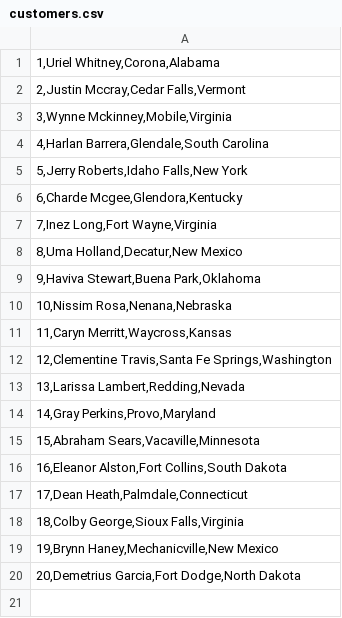
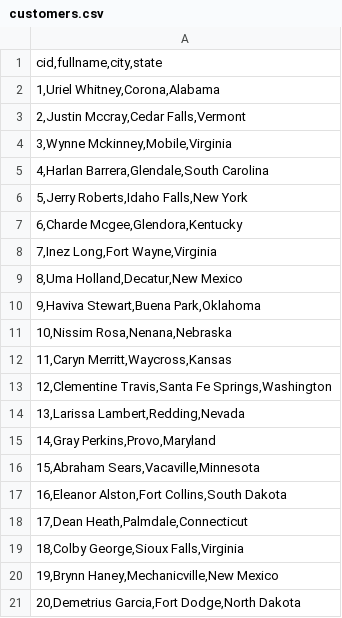
Before and after one commit to hn10769930/DMBS, a CSV file: HW3/customers.csv, drawn as a sheet; the diff names each change by its address in the sheet, - before the commit and + after, or states it on an @@ line.

```diff
--- a/HW3/customers.csv
+++ b/HW3/customers.csv
+row 1: cid,fullname,city,state
```
Also changed, not shown: HW3/contain.csv, HW3/orders.csv, 5 other files.
